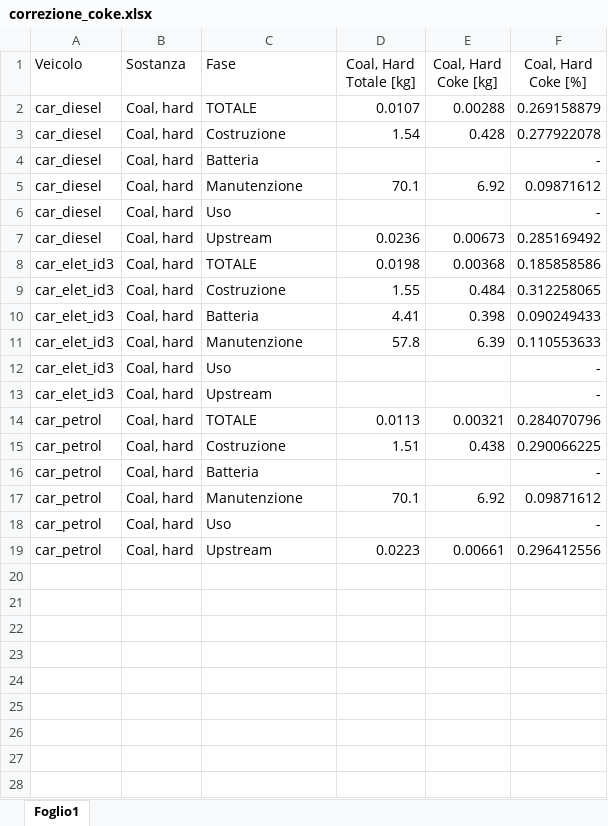
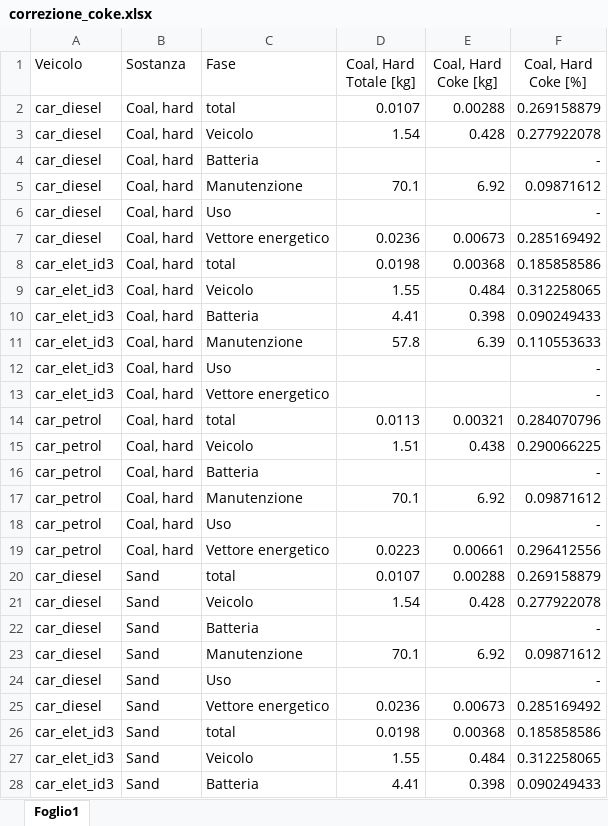
Before and after one commit to giuliomela/clccr, an Excel workbook: data-raw/correzione_coke.xlsx, sheet Foglio1, drawn as a sheet; only a part is shown; values as stored, in another font and other column widths than the file's, no borders; the diff covers the shown part only; the diff names each change by its address in the sheet, - before the commit and + after, or states it on an @@ line.

```diff
--- a/data-raw/correzione_coke.xlsx (sheet Foglio1)
+++ b/data-raw/correzione_coke.xlsx (sheet Foglio1)
-C2 (Fase): TOTALE
+C2 (Fase): total
-C3 (Fase): Costruzione
+C3 (Fase): Veicolo
-C7 (Fase): Upstream
+C7 (Fase): Vettore energetico
-C8 (Fase): TOTALE
+C8 (Fase): total
-C9 (Fase): Costruzione
+C9 (Fase): Veicolo
-C13 (Fase): Upstream
+C13 (Fase): Vettore energetico
-C14 (Fase): TOTALE
+C14 (Fase): total
-C15 (Fase): Costruzione
+C15 (Fase): Veicolo
-C19 (Fase): Upstream
+C19 (Fase): Vettore energetico
+row 20: car_diesel | Sand | total | 0.0107 | 0.00288 | 0.269158879
+row 21: car_diesel | Sand | Veicolo | 1.54 | 0.428 | 0.277922078
+row 22: car_diesel | Sand | Batteria |  |  | -
+row 23: car_diesel | Sand | Manutenzione | 70.1 | 6.92 | 0.09871612
+row 24: car_diesel | Sand | Uso |  |  | -
+row 25: car_diesel | Sand | Vettore energetico | 0.0236 | 0.00673 | 0.285169492
+row 26: car_elet_id3 | Sand | total | 0.0198 | 0.00368 | 0.185858586
+row 27: car_elet_id3 | Sand | Veicolo | 1.55 | 0.484 | 0.312258065
+row 28: car_elet_id3 | Sand | Batteria | 4.41 | 0.398 | 0.090249433
```
Also changed, not shown: 9 added rows elsewhere in this sheet, 6 other files.
